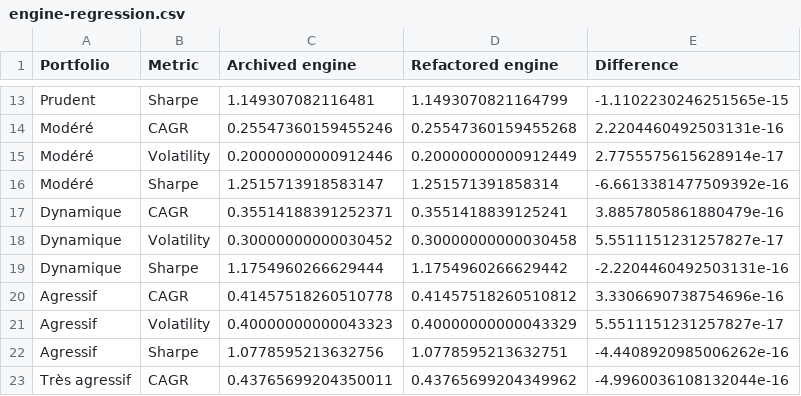
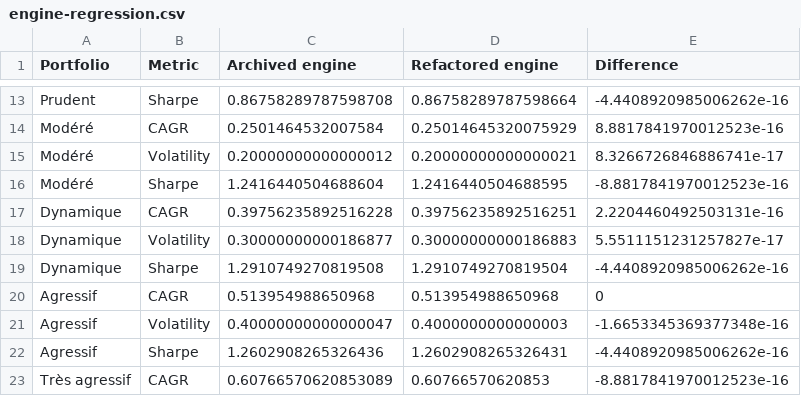
Before and after one commit to LesQuatreY/portfolio-optimization, a CSV file: outputs/engine-regression.csv, drawn as a sheet; only a part is shown, gaps mark what is left out; the diff covers the shown part only; the diff names each change by its address in the sheet, - before the commit and + after, or states it on an @@ line.

```diff
--- a/outputs/engine-regression.csv
+++ b/outputs/engine-regression.csv
-C13 (Archived engine): 1.149307082116481
+C13 (Archived engine): 0.86758289787598708
-D13 (Refactored engine): 1.1493070821164799
+D13 (Refactored engine): 0.86758289787598664
-E13 (Difference): -1.1102230246251565e-15
+E13 (Difference): -4.4408920985006262e-16
-C14 (Archived engine): 0.25547360159455246
+C14 (Archived engine): 0.2501464532007584
-D14 (Refactored engine): 0.25547360159455268
+D14 (Refactored engine): 0.25014645320075929
-E14 (Difference): 2.2204460492503131e-16
+E14 (Difference): 8.8817841970012523e-16
-C15 (Archived engine): 0.20000000000912446
+C15 (Archived engine): 0.20000000000000012
-D15 (Refactored engine): 0.20000000000912449
+D15 (Refactored engine): 0.20000000000000021
-E15 (Difference): 2.7755575615628914e-17
+E15 (Difference): 8.3266726846886741e-17
-C16 (Archived engine): 1.2515713918583147
+C16 (Archived engine): 1.2416440504688604
-D16 (Refactored engine): 1.251571391858314
+D16 (Refactored engine): 1.2416440504688595
-E16 (Difference): -6.6613381477509392e-16
+E16 (Difference): -8.8817841970012523e-16
-C17 (Archived engine): 0.35514188391252371
+C17 (Archived engine): 0.39756235892516228
-D17 (Refactored engine): 0.3551418839125241
+D17 (Refactored engine): 0.39756235892516251
-E17 (Difference): 3.8857805861880479e-16
+E17 (Difference): 2.2204460492503131e-16
-C18 (Archived engine): 0.30000000000030452
+C18 (Archived engine): 0.30000000000186877
-D18 (Refactored engine): 0.30000000000030458
+D18 (Refactored engine): 0.30000000000186883
-C19 (Archived engine): 1.1754960266629444
+C19 (Archived engine): 1.2910749270819508
-D19 (Refactored engine): 1.1754960266629442
+D19 (Refactored engine): 1.2910749270819504
-E19 (Difference): -2.2204460492503131e-16
+E19 (Difference): -4.4408920985006262e-16
-C20 (Archived engine): 0.41457518260510778
+C20 (Archived engine): 0.513954988650968
-D20 (Refactored engine): 0.41457518260510812
+D20 (Refactored engine): 0.513954988650968
-E20 (Difference): 3.3306690738754696e-16
+E20 (Difference): 0
-C21 (Archived engine): 0.40000000000043323
+C21 (Archived engine): 0.40000000000000047
-D21 (Refactored engine): 0.40000000000043329
+D21 (Refactored engine): 0.4000000000000003
-E21 (Difference): 5.5511151231257827e-17
+E21 (Difference): -1.6653345369377348e-16
-C22 (Archived engine): 1.0778595213632756
+C22 (Archived engine): 1.2602908265326436
-D22 (Refactored engine): 1.0778595213632751
+D22 (Refactored engine): 1.2602908265326431
-C23 (Archived engine): 0.43765699204350011
+C23 (Archived engine): 0.60766570620853089
-D23 (Refactored engine): 0.43765699204349962
+D23 (Refactored engine): 0.60766570620853
-E23 (Difference): -4.9960036108132044e-16
+E23 (Difference): -8.8817841970012523e-16
```
Also changed, not shown: 37 edited cells elsewhere in this file, outputs/frontier.csv, outputs/portfolio-results.csv, 32 other files.
